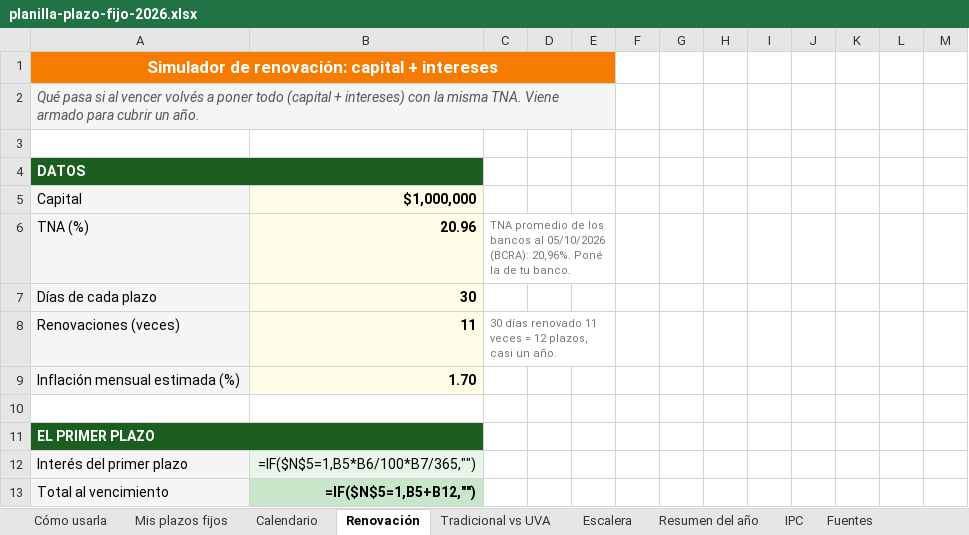
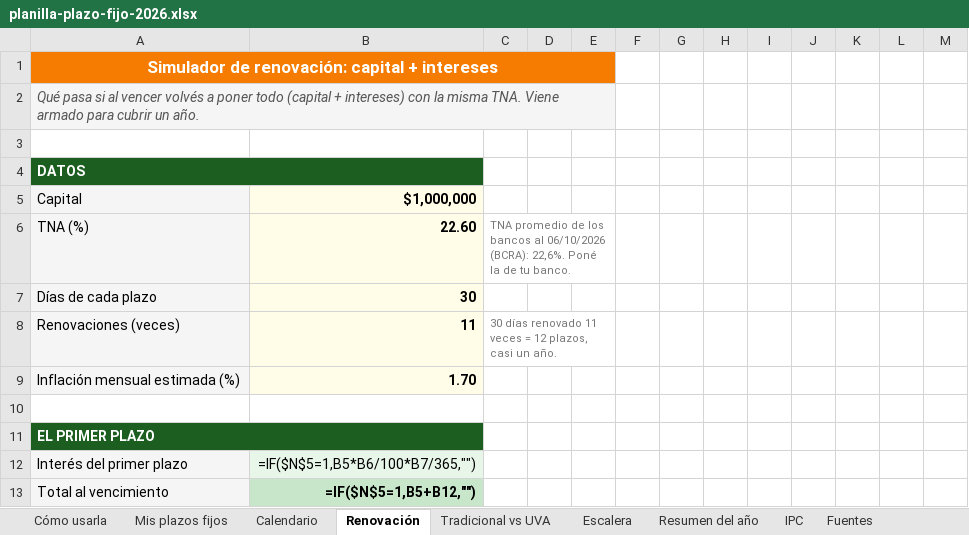
Before and after one commit to manu-180/calcular, an Excel workbook: private/planilla-plazo-fijo-2026.xlsx, sheet Renovación, drawn as a sheet; only a part is shown; values as stored, in another font and other column widths than the file's, no borders; formulas without a stored value are shown as written; the diff names each change by its address in the sheet, - before the commit and + after, or states it on an @@ line.

Commit message:
datos-vivos: plazofijo (2026-10-07)
- TNA (BCRA) e inflación de referencia de /plazo-fijo: 🔄 TNA_FALLBACK 20.96% (2026-10-05) → 22.6% (2026-10-06) · BCRA serie 12. | ✓ INFLACION_DEFAULT al día (1.7% · agosto 2026).

Commit automático del workflow datos-vivos: cada dato pasó sus checks y check-all completo.

```diff
--- a/private/planilla-plazo-fijo-2026.xlsx (sheet Renovación)
+++ b/private/planilla-plazo-fijo-2026.xlsx (sheet Renovación)
-B6: 20.96
+B6: 22.60
-C6: …bancos al 05/10/2026 (BCRA): 20,96%. Poné la…
+C6: …bancos al 06/10/2026 (BCRA): 22,6%. Poné la…
```
Also changed, not shown: sheet Mis plazos fijos, sheet Fuentes, sheet Cómo usarla, sheet Tradicional vs UVA, sheet Escalera, private/planilla-alquileres-2026.xlsx, private/planilla-camioneros-2026.xlsx, 7 other files.
